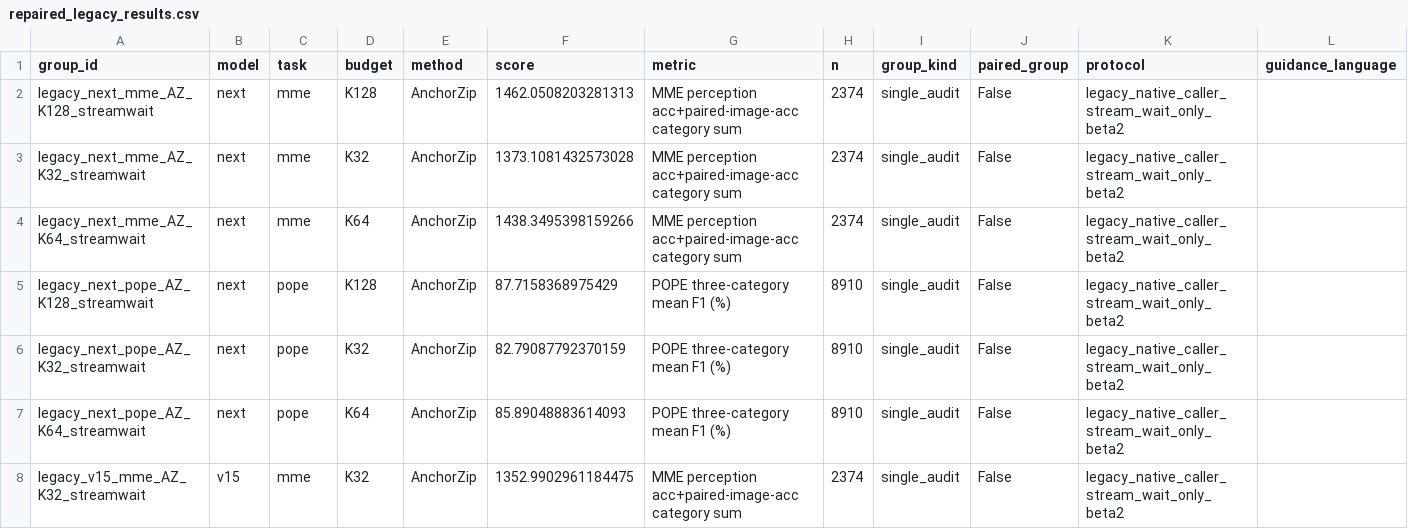
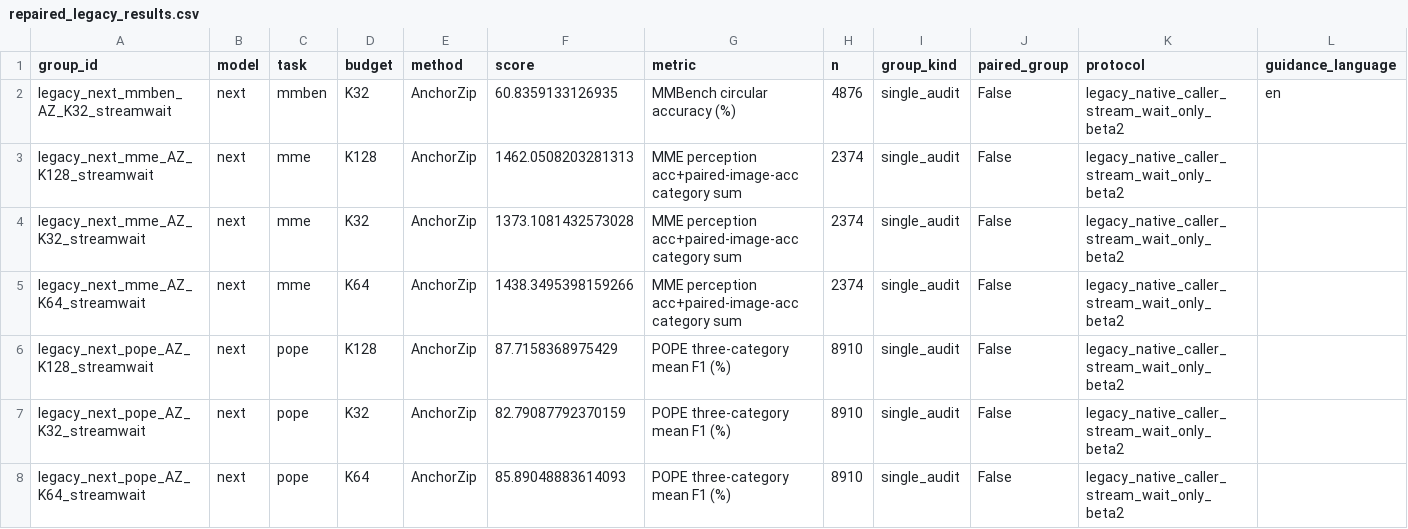
Before and after one commit to Code-Yan-ZX/EADP, a CSV file: Qwen_vl/outputs/anchor_completion_validation/records_20261003/audit_followup_20261008/published_results/repaired_legacy_results.csv, drawn as a sheet; only a part is shown; the shorter side is filled out with more unchanged rows; rows hold the shown columns only; the diff names each change by its address in the sheet, - before the commit and + after, or states it on an @@ line.

Commit message:
Publish completed EADP repair groups
Groups: legacy_next_mmben_AZ_K32_streamwait

Complete predictions, official score checks, runtime/protocol evidence and SHA256 manifests are archived per group. The live checkout index and user edits are preserved.

```diff
--- a/Qwen_vl/outputs/anchor_completion_validation/records_20261003/audit_followup_20261008/published_results/repaired_legacy_results.csv
+++ b/Qwen_vl/outputs/anchor_completion_validation/records_20261003/audit_followup_20261008/published_results/repaired_legacy_results.csv
+row 2: legacy_next_mmben_AZ_K32_streamwait | next | mmben | K32 | AnchorZip | 60.8359133126935 | MMBench circular accuracy (%) | 4876 | single_audit | False | legacy_native_caller_stream_wait_only_beta2 | en
```
Also changed, not shown: 3 other files.
